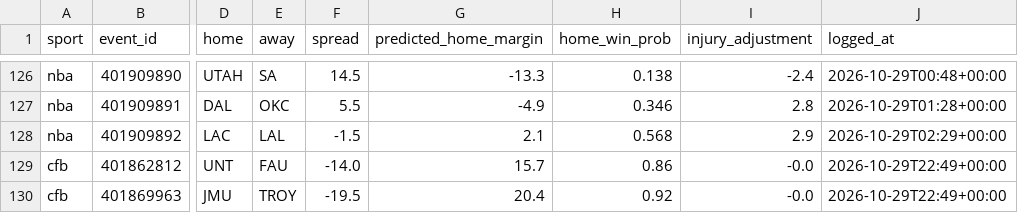
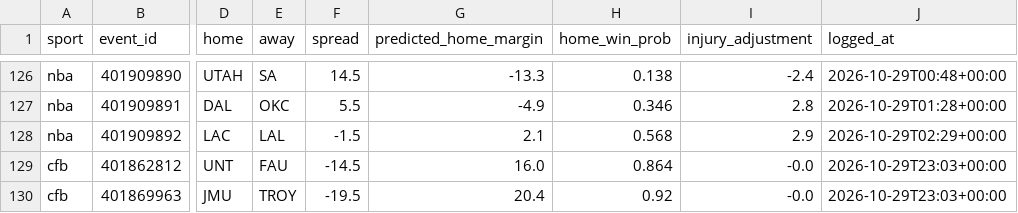
Before and after one commit to adotscotty/HandsDownAI, a CSV file: data/pregame_log.csv, drawn as a sheet; only a part is shown, gaps mark what is left out; the diff names each change by its address in the sheet, - before the commit and + after, or states it on an @@ line.

```diff
--- a/data/pregame_log.csv
+++ b/data/pregame_log.csv
-F129 (spread): -14.0
+F129 (spread): -14.5
-G129 (predicted_home_margin): 15.7
+G129 (predicted_home_margin): 16.0
-H129 (home_win_prob): 0.86
+H129 (home_win_prob): 0.864
-J129:J130 (logged_at): 2026-10-29T22:49+00:00
+J129:J130 (logged_at): 2026-10-29T23:03+00:00
```
Also changed, not shown: 1 other file.
